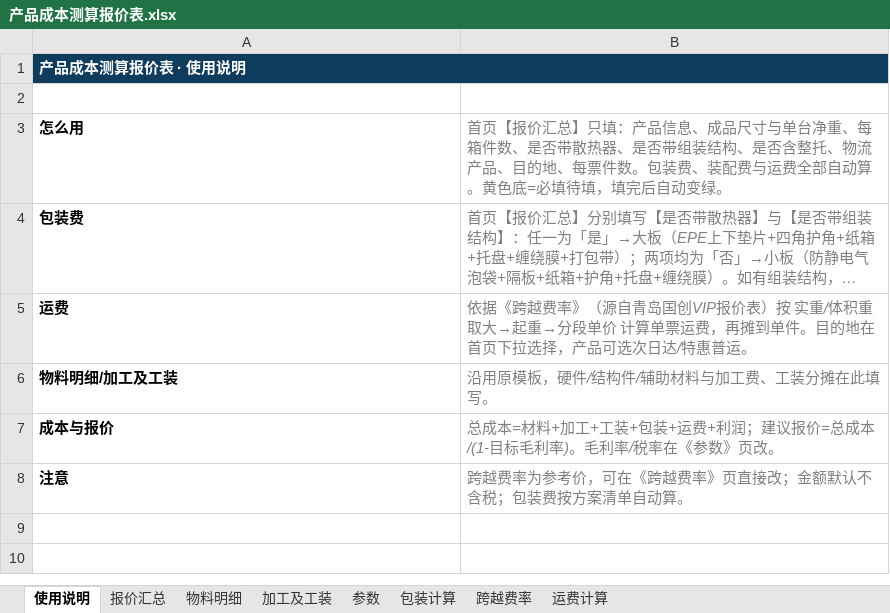
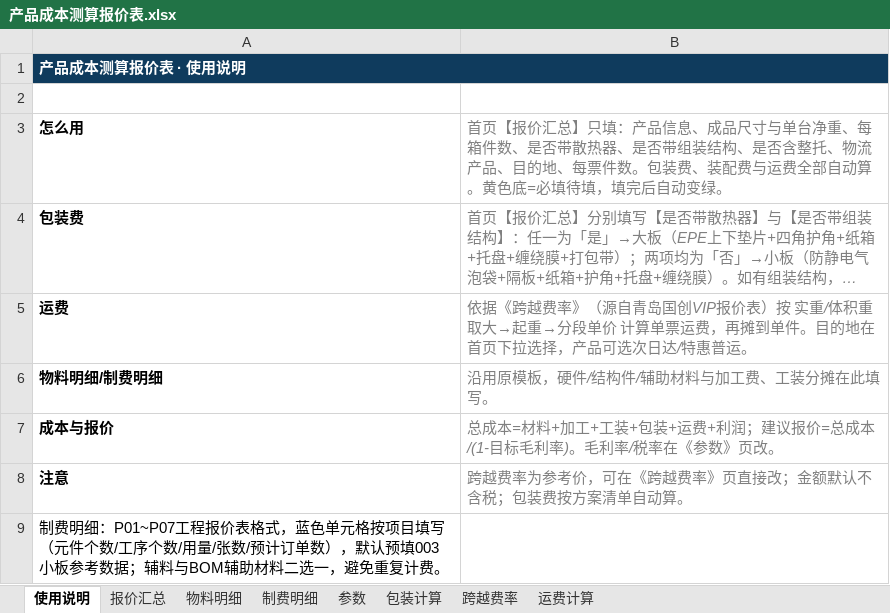
Before and after one commit to jacklody/-, an Excel workbook: 产品成本测算报价表.xlsx, sheet 使用说明, drawn as a sheet; long unchanged cells end in …; values as stored, in another font and other column widths than the file's, no borders; the diff names each change by its address in the sheet, - before the commit and + after, or states it on an @@ line.

```diff
--- a/产品成本测算报价表.xlsx (sheet 使用说明)
+++ b/产品成本测算报价表.xlsx (sheet 使用说明)
-sheet tab: 加工及工装
+sheet tab: 制费明细
-A6: 物料明细/加工及工装
+A6: 物料明细/制费明细
+row 9: 制费明细：P01~P07工程报价表格式，蓝色单元格按项目填写（元件个数/工序个数/用量/张数/预计订单数），默认预填003小板参考数据；辅料与BOM辅助材料二选一，避免重复计费。
```
Also changed, not shown: sheet 制费明细, sheet 报价汇总, charts or pictures, 5 other files.
